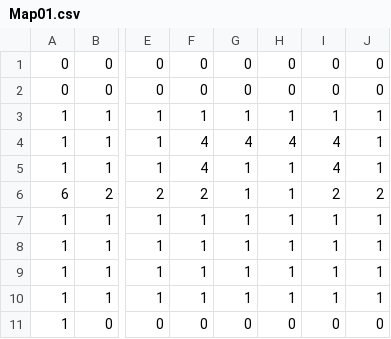
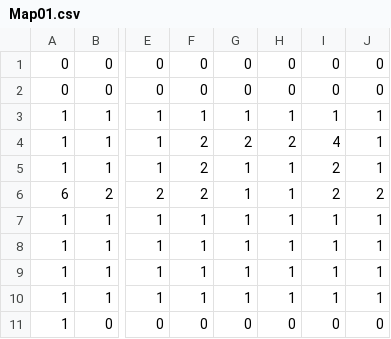
Before and after one commit to 2015184012Bang/KPU_TeamProject, a CSV file: HeartBeat/Assets/Maps/Map01.csv, drawn as a sheet; only a part is shown, gaps mark what is left out; the diff names each change by its address in the sheet, - before the commit and + after, or states it on an @@ line.

```diff
--- a/HeartBeat/Assets/Maps/Map01.csv
+++ b/HeartBeat/Assets/Maps/Map01.csv
-F4:F5: 4
+F4:F5: 2
-G4: 4
+G4: 2
-H4: 4
+H4: 2
-I5: 4
+I5: 2
```
Also changed, not shown: 12 other files.
